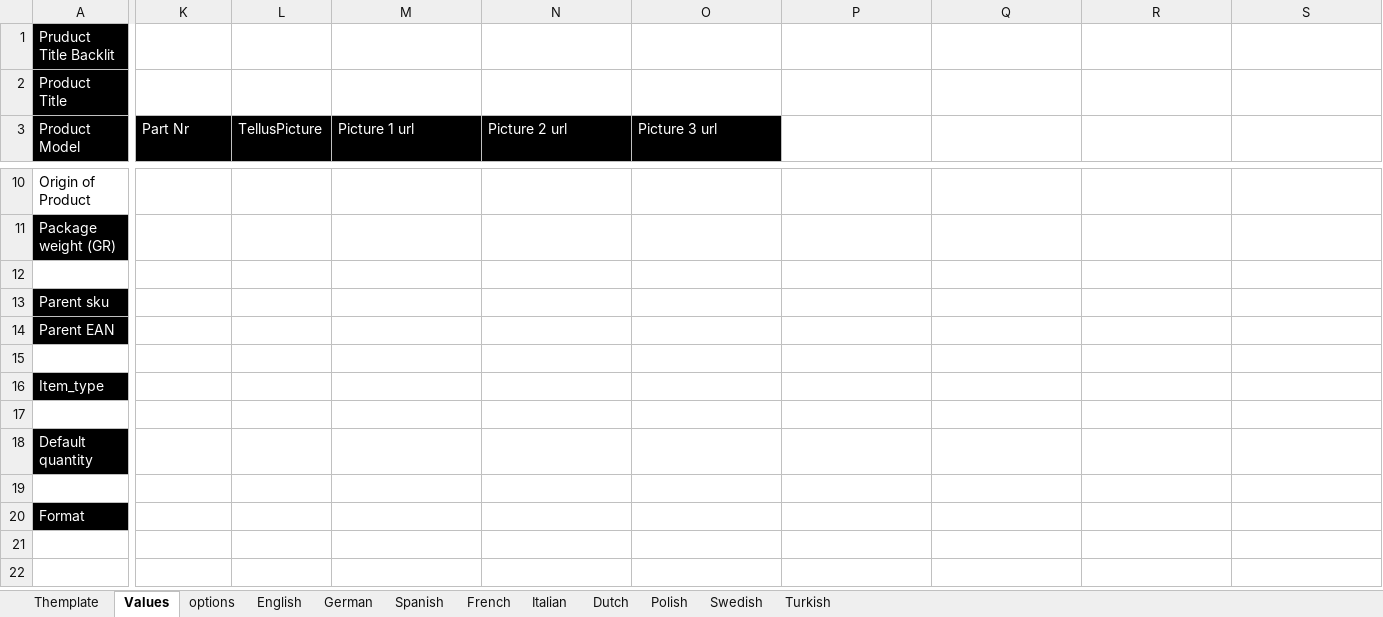
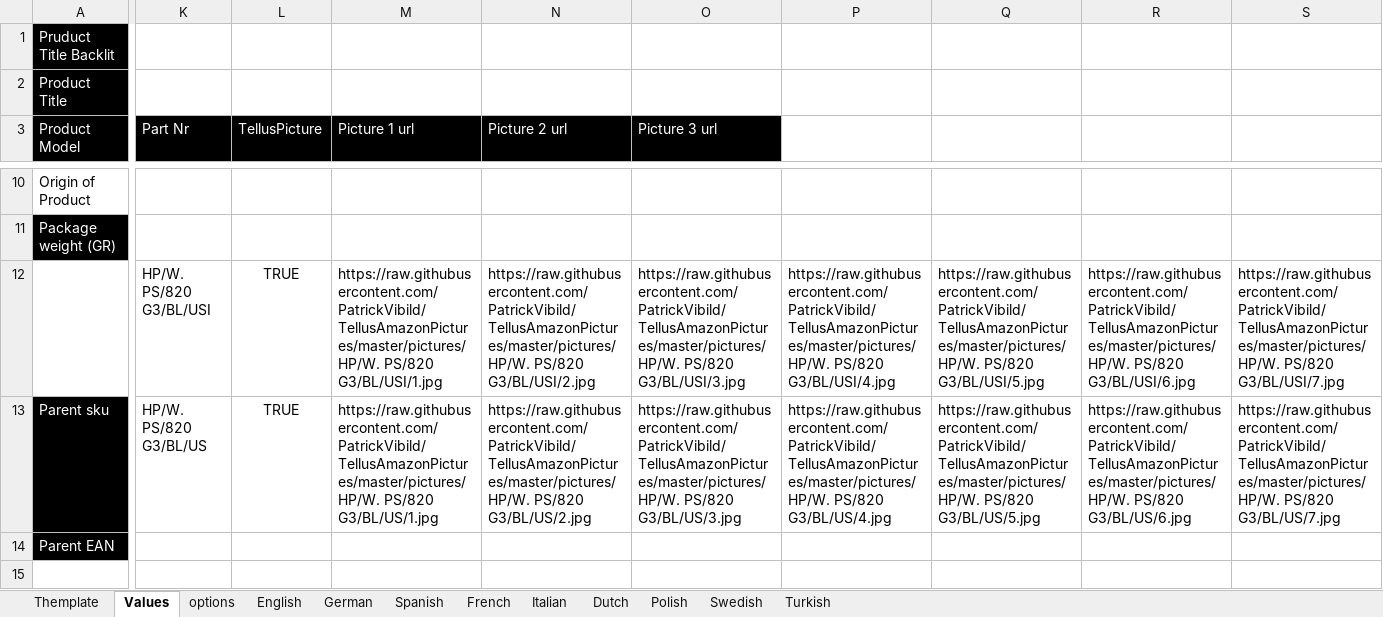
Before and after one commit to PatrickVibild/TellusAmazonPictures, an Excel workbook: after-big-bang-files/HP/WP/820 G3/HP 820 G3 US.xlsx, sheet Values, drawn as a sheet; only a part is shown, gaps mark what is left out; the shorter side is filled out with more unchanged rows; values as stored, in another font and other column widths than the file's, no borders; removed rows and columns are numbered as before the commit, all else as after; rows hold the shown columns only; the diff covers the shown part only; the diff names each change by its address in the sheet, - before the commit and + after, or states it on an @@ line.

```diff
--- a/after-big-bang-files/HP/WP/820 G3/HP 820 G3 US.xlsx (sheet Values)
+++ b/after-big-bang-files/HP/WP/820 G3/HP 820 G3 US.xlsx (sheet Values)
-row 12: (empty)
+row 12:  | HP/W. PS/820 G3/BL/USI | TRUE | https://raw.githubusercontent.com/PatrickVibild/TellusAmazonPictures/master/pictures/HP/W. PS/820 G3/BL/USI/1.jpg | https://raw.githubusercontent.com/PatrickVibild/TellusAmazonPictures/master/pictures/HP/W. PS/820 G3/BL/USI/2.jpg | https://raw.githubusercontent.com/PatrickVibild/TellusAmazonPictures/master/pictures/HP/W. PS/820 G3/BL/USI/3.jpg | https://raw.githubusercontent.com/PatrickVibild/TellusAmazonPictures/master/pictures/HP/W. PS/820 G3/BL/USI/4.jpg | https://raw.githubusercontent.com/PatrickVibild/TellusAmazonPictures/master/pictures/HP/W. PS/820 G3/BL/USI/5.jpg | https://raw.githubusercontent.com/PatrickVibild/TellusAmazonPictures/master/pictures/HP/W. PS/820 G3/BL/USI/6.jpg | https://raw.githubusercontent.com/PatrickVibild/TellusAmazonPictures/master/pictures/HP/W. PS/820 G3/BL/USI/7.jpg
-K13 (Part Nr): (empty)
+K13 (Part Nr): HP/W. PS/820 G3/BL/US
-L13 (TellusPicture): (empty)
+L13 (TellusPicture): TRUE
-M13 (Picture 1 url): (empty)
+M13 (Picture 1 url): https://raw.githubusercontent.com/PatrickVibild/TellusAmazonPictures/master/pictures/HP/W. PS/820 G3/BL/US/1.jpg
-N13 (Picture 2 url): (empty)
+N13 (Picture 2 url): https://raw.githubusercontent.com/PatrickVibild/TellusAmazonPictures/master/pictures/HP/W. PS/820 G3/BL/US/2.jpg
-O13 (Picture 3 url): (empty)
+O13 (Picture 3 url): https://raw.githubusercontent.com/PatrickVibild/TellusAmazonPictures/master/pictures/HP/W. PS/820 G3/BL/US/3.jpg
-P13: (empty)
+P13: https://raw.githubusercontent.com/PatrickVibild/TellusAmazonPictures/master/pictures/HP/W. PS/820 G3/BL/US/4.jpg
-Q13: (empty)
+Q13: https://raw.githubusercontent.com/PatrickVibild/TellusAmazonPictures/master/pictures/HP/W. PS/820 G3/BL/US/5.jpg
-R13: (empty)
+R13: https://raw.githubusercontent.com/PatrickVibild/TellusAmazonPictures/master/pictures/HP/W. PS/820 G3/BL/US/6.jpg
-S13: (empty)
+S13: https://raw.githubusercontent.com/PatrickVibild/TellusAmazonPictures/master/pictures/HP/W. PS/820 G3/BL/US/7.jpg
```
Also changed, not shown: 2 edited cells elsewhere in this sheet, sheet Themplate, after-big-bang-files/HP/WP/850 G3/HP 850 G3 US.xlsx, 6 other files.
